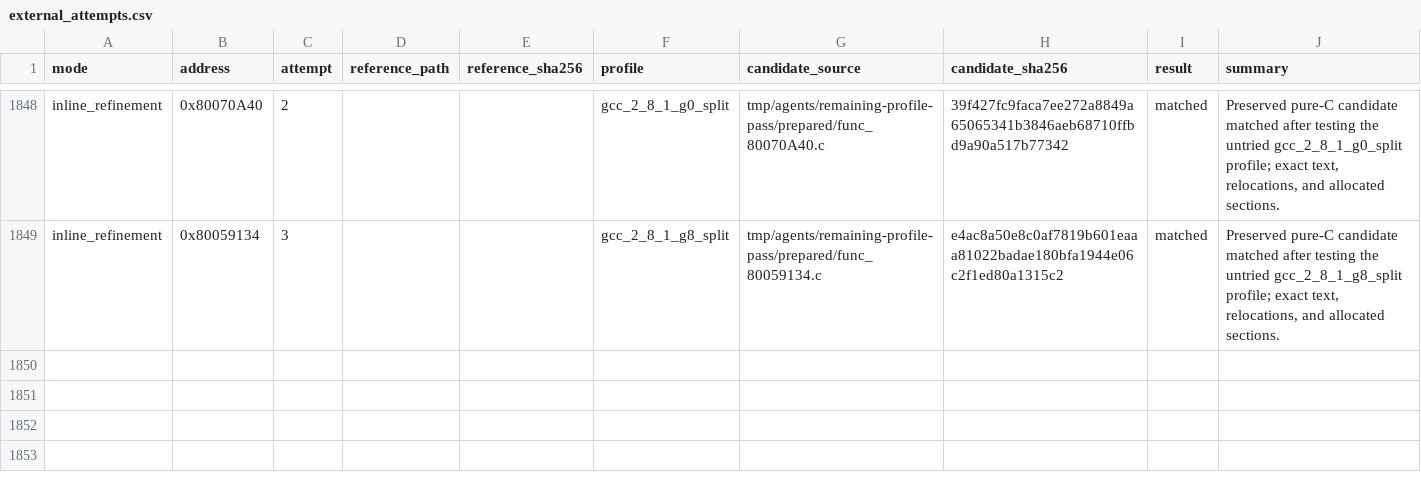
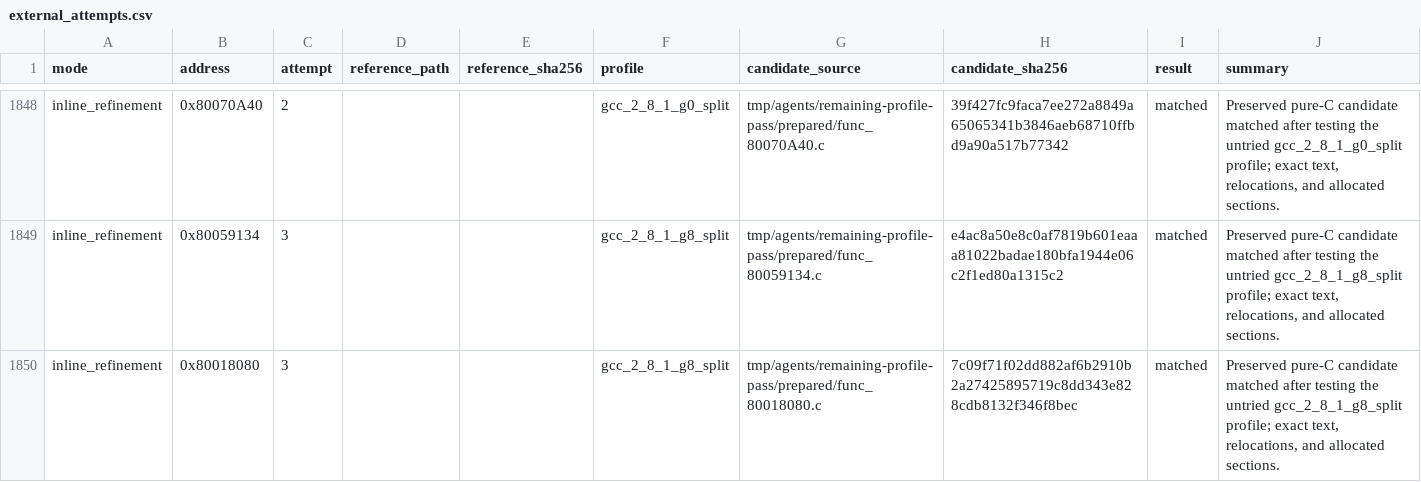
Before and after one commit to MaChInEgUn3/memories-decomp, a CSV file: config/slus_01411/external_attempts.csv, drawn as a sheet; only a part is shown, gaps mark what is left out; the diff names each change by its address in the sheet, - before the commit and + after, or states it on an @@ line.

```diff
--- a/config/slus_01411/external_attempts.csv
+++ b/config/slus_01411/external_attempts.csv
+row 1850: inline_refinement | 0x80018080 | 3 |  |  | gcc_2_8_1_g8_split | tmp/agents/remaining-profile-pass/prepared/func_80018080.c | 7c09f71f02dd882af6b2910b2a27425895719c8dd343e828cdb8132f346f8bec | matched | Preserved pure-C candidate matched after testing the untried gcc_2_8_1_g8_split profile; exact text, relocations, and allocated sections.
```
Also changed, not shown: config/slus_01411/functions.csv, 2 other files.
